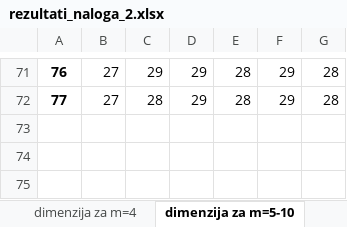
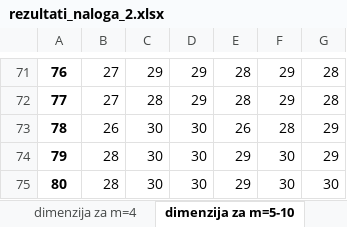
Before and after one commit to JasminaMazej/projektna-naloga-FP-, an Excel workbook: rezultati_naloga_2.xlsx, sheet dimenzija za m=5-10, drawn as a sheet; only a part is shown, gaps mark what is left out; values as stored, in another font and other column widths than the file's, no borders; the diff names each change by its address in the sheet, - before the commit and + after, or states it on an @@ line.

```diff
--- a/rezultati_naloga_2.xlsx (sheet dimenzija za m=5-10)
+++ b/rezultati_naloga_2.xlsx (sheet dimenzija za m=5-10)
+row 73: 78 | 26 | 30 | 30 | 26 | 28 | 29
+row 74: 79 | 28 | 30 | 30 | 29 | 30 | 29
+row 75: 80 | 28 | 30 | 30 | 29 | 30 | 30
```
Also changed, not shown: sheet dimenzija za m=4, 1 other file.
